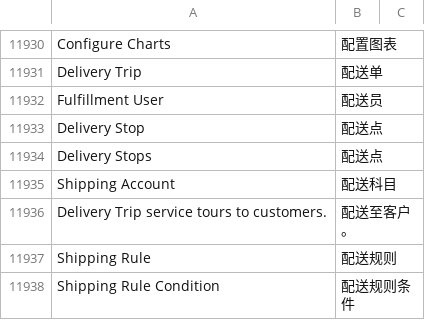
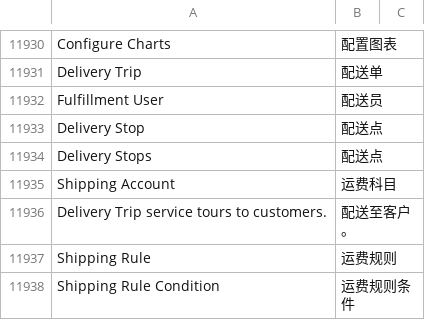
Before and after one commit to z1coyan/erpnext_chinese, a CSV file: erpnext_chinese/translations/zh.csv, drawn as a sheet; only a part is shown, gaps mark what is left out; the diff covers the shown part only.

```diff
--- a/erpnext_chinese/translations/zh.csv
+++ b/erpnext_chinese/translations/zh.csv
@@ -11954,5 +11954,5 @@ Delivery Stop,配送点
 Delivery Stops,配送点
-Shipping Account,配送科目
+Shipping Account,运费科目
 Delivery Trip service tours to customers.,配送至客户。
-Shipping Rule,配送规则
-Shipping Rule Condition,配送规则条件
+Shipping Rule,运费规则
+Shipping Rule Condition,运费规则条件
```
Also changed, not shown: 8 edited cells elsewhere in this file, 1 other file.
